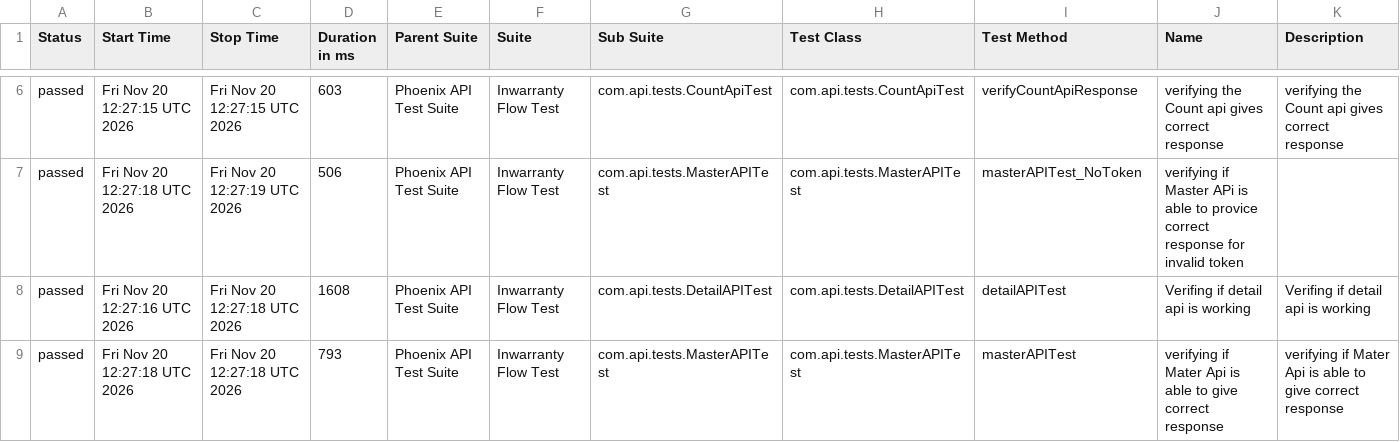
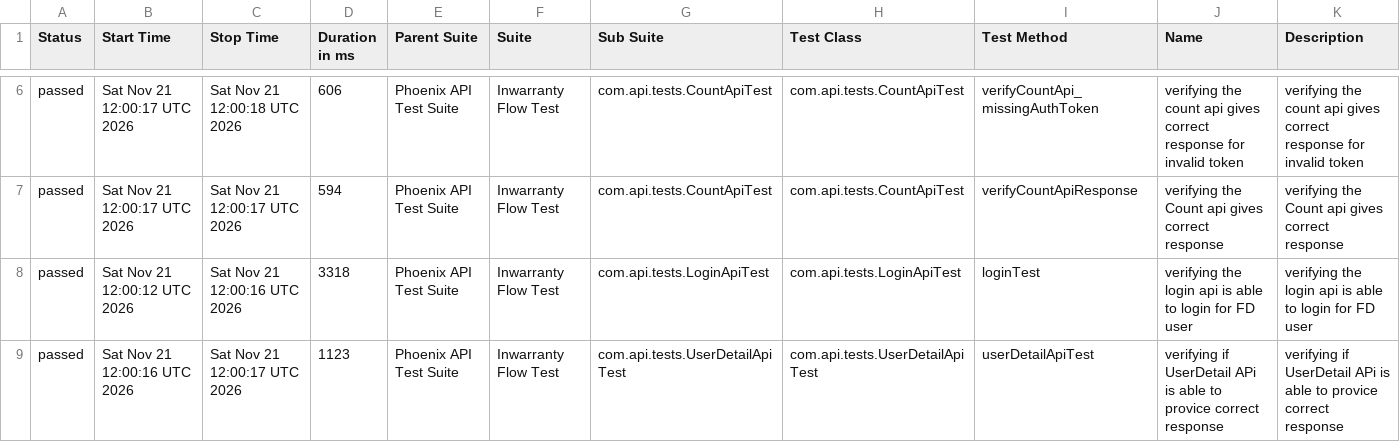
Before and after one commit to RanjaniManuel/PhoenixTestAutomationFramework, a CSV file: data/suites.csv, drawn as a sheet; only a part is shown, gaps mark what is left out; the diff covers the shown part only.

```diff
--- a/data/suites.csv
+++ b/data/suites.csv
@@ -6,4 +6,4 @@
-"passed","Fri Nov 20 12:27:15 UTC 2026","Fri Nov 20 12:27:15 UTC 2026","603","Phoenix API Test Suite","Inwarranty Flow Test","com.api.tests.CountApiTest","com.api.tests.CountApiTest","verifyCountApiResponse","verifying the Count api gives correct response","verifying the Count api gives correct response"
-"passed","Fri Nov 20 12:27:18 UTC 2026","Fri Nov 20 12:27:19 UTC 2026","506","Phoenix API Test Suite","Inwarranty Flow Test","com.api.tests.MasterAPITest","com.api.tests.MasterAPITest","masterAPITest_NoToken","verifying if Master APi is able to provice correct response for invalid token",""
-"passed","Fri Nov 20 12:27:16 UTC 2026","Fri Nov 20 12:27:18 UTC 2026","1608","Phoenix API Test Suite","Inwarranty Flow Test","com.api.tests.DetailAPITest","com.api.tests.DetailAPITest","detailAPITest","Verifing if  detail api is working ","Verifing if  detail api is working "
-"passed","Fri Nov 20 12:27:18 UTC 2026","Fri Nov 20 12:27:18 UTC 2026","793","Phoenix API Test Suite","Inwarranty Flow Test","com.api.tests.MasterAPITest","com.api.tests.MasterAPITest","masterAPITest","verifying if Mater Api is able to give correct response","verifying if Mater Api is able to give correct response"
+"passed","Sat Nov 21 12:00:17 UTC 2026","Sat Nov 21 12:00:18 UTC 2026","606","Phoenix API Test Suite","Inwarranty Flow Test","com.api.tests.CountApiTest","com.api.tests.CountApiTest","verifyCountApi_missingAuthToken","verifying the count api gives correct response for invalid token","verifying the count api gives correct response for invalid token"
+"passed","Sat Nov 21 12:00:17 UTC 2026","Sat Nov 21 12:00:17 UTC 2026","594","Phoenix API Test Suite","Inwarranty Flow Test","com.api.tests.CountApiTest","com.api.tests.CountApiTest","verifyCountApiResponse","verifying the Count api gives correct response","verifying the Count api gives correct response"
+"passed","Sat Nov 21 12:00:12 UTC 2026","Sat Nov 21 12:00:16 UTC 2026","3318","Phoenix API Test Suite","Inwarranty Flow Test","com.api.tests.LoginApiTest","com.api.tests.LoginApiTest","loginTest","verifying the login api is able to login for FD user","verifying the login api is able to login for FD user"
+"passed","Sat Nov 21 12:00:16 UTC 2026","Sat Nov 21 12:00:17 UTC 2026","1123","Phoenix API Test Suite","Inwarranty Flow Test","com.api.tests.UserDetailApiTest","com.api.tests.UserDetailApiTest","userDetailApiTest","verifying if UserDetail APi is able to provice correct response","verifying if UserDetail APi is able to provice correct response"
```
Also changed, not shown: 32 edited cells elsewhere in this file, data/behaviors.csv, 51 other files.
